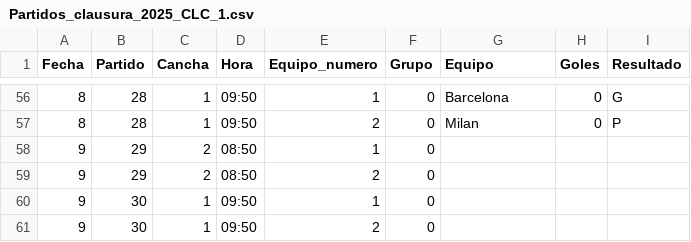
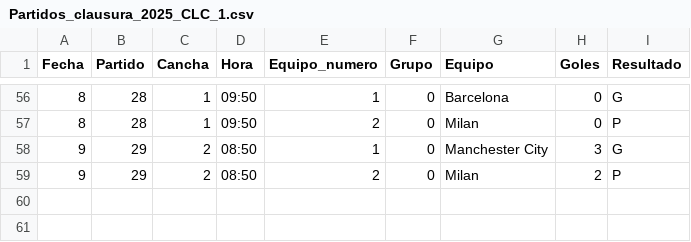
Before and after one commit to jsaraviadrago/verbose-system, a CSV file: Partidos_clausura_2025_CLC_1.csv, drawn as a sheet; only a part is shown, gaps mark what is left out.

Commit message:
Update Partidos_clausura_2025_CLC_1.csv

```diff
--- a/Partidos_clausura_2025_CLC_1.csv
+++ b/Partidos_clausura_2025_CLC_1.csv
@@ -57,5 +57,3 @@ Fecha,Partido,Cancha,Hora,Equipo_numero,Grupo,Equipo,Goles,Resultado,,
 8,28,1,09:50,2,0,Milan,0,P,,
-9,29,2,08:50,1,0,,,
-9,29,2,08:50,2,0,,,
-9,30,1,09:50,1,0,,,
-9,30,1,09:50,2,0,,,
+9,29,2,08:50,1,0,Manchester City,3,G,,
+9,29,2,08:50,2,0,Milan,2,P,,
```
